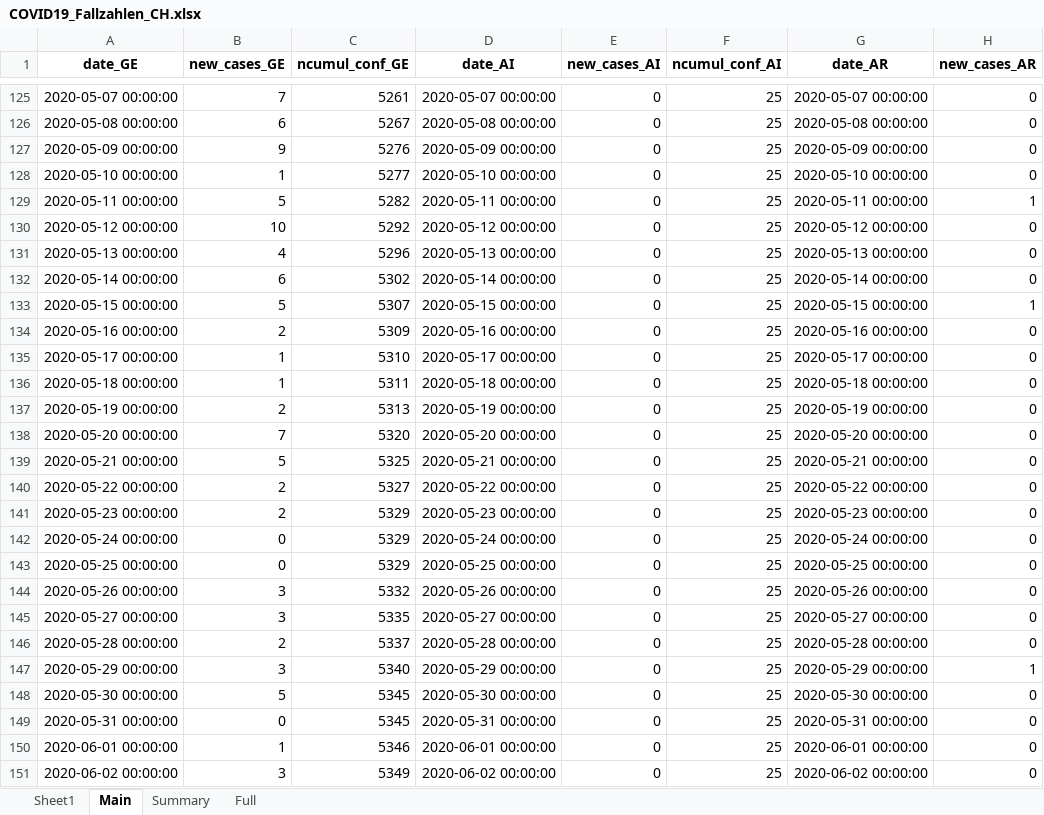
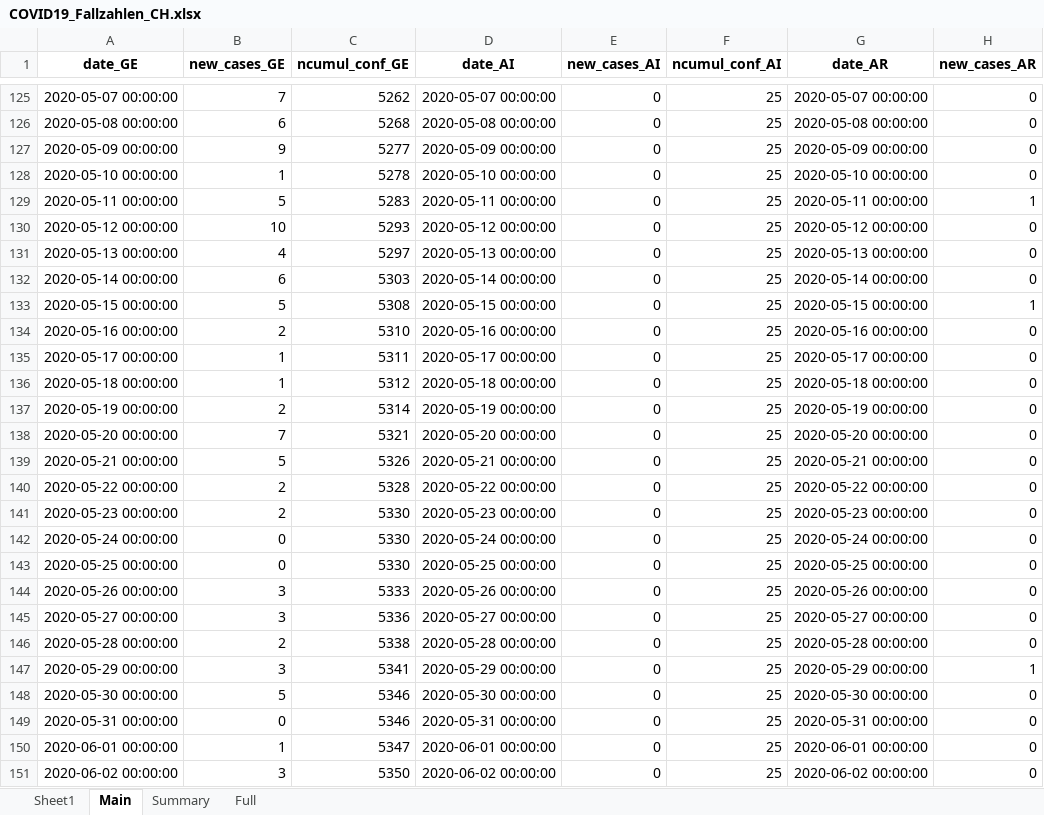
Before and after one commit to esolodko/p1_pub, an Excel workbook: xlsx_data/COVID19_Fallzahlen_CH.xlsx, sheet Main, drawn as a sheet; only a part is shown, gaps mark what is left out; values as stored, in another font and other column widths than the file's, no borders; the diff covers the shown part only; the diff names each change by its address in the sheet, - before the commit and + after, or states it on an @@ line.

```diff
--- a/xlsx_data/COVID19_Fallzahlen_CH.xlsx (sheet Main)
+++ b/xlsx_data/COVID19_Fallzahlen_CH.xlsx (sheet Main)
-C125 (ncumul_conf_GE): 5261
+C125 (ncumul_conf_GE): 5262
-C126 (ncumul_conf_GE): 5267
+C126 (ncumul_conf_GE): 5268
-C127 (ncumul_conf_GE): 5276
+C127 (ncumul_conf_GE): 5277
-C128 (ncumul_conf_GE): 5277
+C128 (ncumul_conf_GE): 5278
-C129 (ncumul_conf_GE): 5282
+C129 (ncumul_conf_GE): 5283
-C130 (ncumul_conf_GE): 5292
+C130 (ncumul_conf_GE): 5293
-C131 (ncumul_conf_GE): 5296
+C131 (ncumul_conf_GE): 5297
-C132 (ncumul_conf_GE): 5302
+C132 (ncumul_conf_GE): 5303
-C133 (ncumul_conf_GE): 5307
+C133 (ncumul_conf_GE): 5308
-C134 (ncumul_conf_GE): 5309
+C134 (ncumul_conf_GE): 5310
-C135 (ncumul_conf_GE): 5310
+C135 (ncumul_conf_GE): 5311
-C136 (ncumul_conf_GE): 5311
+C136 (ncumul_conf_GE): 5312
-C137 (ncumul_conf_GE): 5313
+C137 (ncumul_conf_GE): 5314
-C138 (ncumul_conf_GE): 5320
+C138 (ncumul_conf_GE): 5321
-C139 (ncumul_conf_GE): 5325
+C139 (ncumul_conf_GE): 5326
-C140 (ncumul_conf_GE): 5327
+C140 (ncumul_conf_GE): 5328
-C141:C143 (ncumul_conf_GE): 5329
+C141:C143 (ncumul_conf_GE): 5330
-C144 (ncumul_conf_GE): 5332
+C144 (ncumul_conf_GE): 5333
-C145 (ncumul_conf_GE): 5335
+C145 (ncumul_conf_GE): 5336
-C146 (ncumul_conf_GE): 5337
+C146 (ncumul_conf_GE): 5338
-C147 (ncumul_conf_GE): 5340
+C147 (ncumul_conf_GE): 5341
-C148:C149 (ncumul_conf_GE): 5345
+C148:C149 (ncumul_conf_GE): 5346
-C150 (ncumul_conf_GE): 5346
+C150 (ncumul_conf_GE): 5347
-C151 (ncumul_conf_GE): 5349
+C151 (ncumul_conf_GE): 5350
```
Also changed, not shown: 416 edited cells elsewhere in this sheet, sheet Summary, sheet Full.
